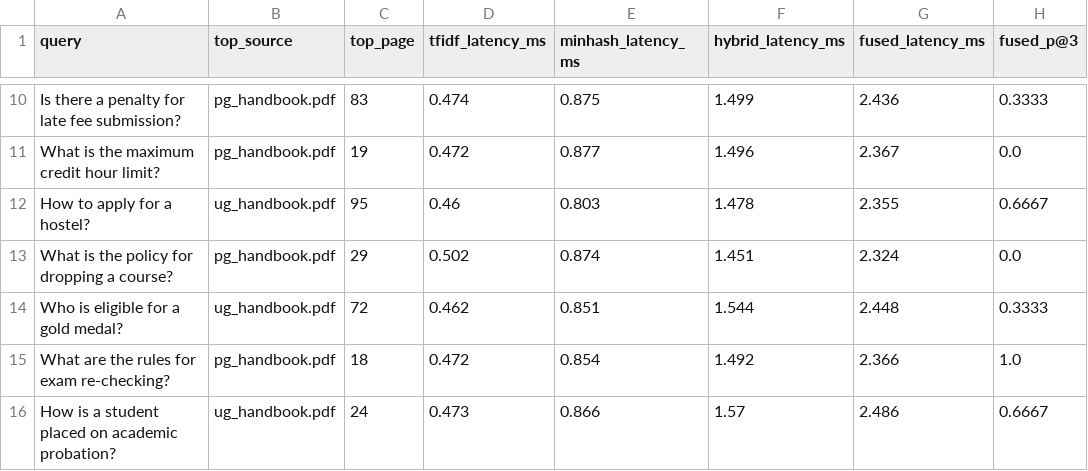
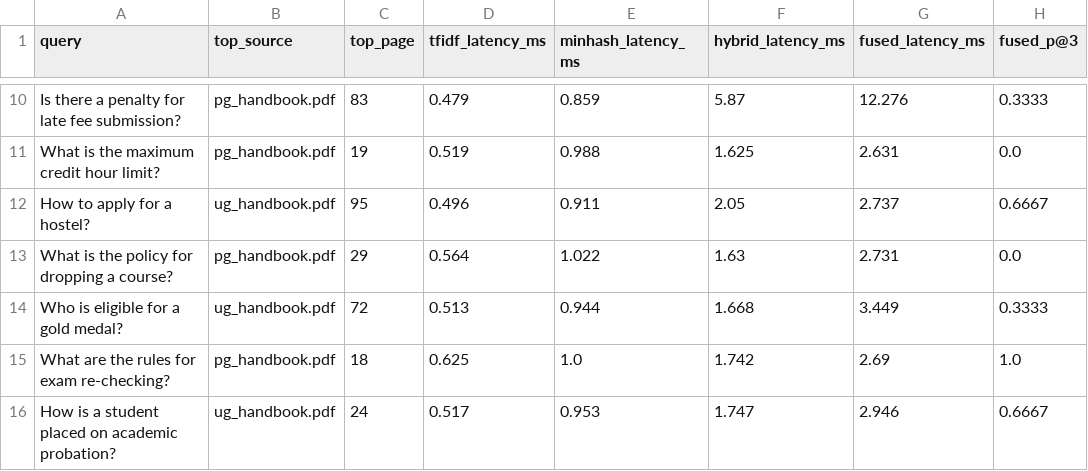
Before and after one commit to furqanahmadbasra/scalable_qa_system, a CSV file: experiments/results/per_query_metrics.csv, drawn as a sheet; only a part is shown, gaps mark what is left out; the diff covers the shown part only; the diff names each change by its address in the sheet, - before the commit and + after, or states it on an @@ line.

```diff
--- a/experiments/results/per_query_metrics.csv
+++ b/experiments/results/per_query_metrics.csv
-D10 (tfidf_latency_ms): 0.474
+D10 (tfidf_latency_ms): 0.479
-E10 (minhash_latency_ms): 0.875
+E10 (minhash_latency_ms): 0.859
-F10 (hybrid_latency_ms): 1.499
+F10 (hybrid_latency_ms): 5.87
-G10 (fused_latency_ms): 2.436
+G10 (fused_latency_ms): 12.276
-D11 (tfidf_latency_ms): 0.472
+D11 (tfidf_latency_ms): 0.519
-E11 (minhash_latency_ms): 0.877
+E11 (minhash_latency_ms): 0.988
-F11 (hybrid_latency_ms): 1.496
+F11 (hybrid_latency_ms): 1.625
-G11 (fused_latency_ms): 2.367
+G11 (fused_latency_ms): 2.631
-D12 (tfidf_latency_ms): 0.46
+D12 (tfidf_latency_ms): 0.496
-E12 (minhash_latency_ms): 0.803
+E12 (minhash_latency_ms): 0.911
-F12 (hybrid_latency_ms): 1.478
+F12 (hybrid_latency_ms): 2.05
-G12 (fused_latency_ms): 2.355
+G12 (fused_latency_ms): 2.737
-D13 (tfidf_latency_ms): 0.502
+D13 (tfidf_latency_ms): 0.564
-E13 (minhash_latency_ms): 0.874
+E13 (minhash_latency_ms): 1.022
-F13 (hybrid_latency_ms): 1.451
+F13 (hybrid_latency_ms): 1.63
-G13 (fused_latency_ms): 2.324
+G13 (fused_latency_ms): 2.731
-D14 (tfidf_latency_ms): 0.462
+D14 (tfidf_latency_ms): 0.513
-E14 (minhash_latency_ms): 0.851
+E14 (minhash_latency_ms): 0.944
-F14 (hybrid_latency_ms): 1.544
+F14 (hybrid_latency_ms): 1.668
-G14 (fused_latency_ms): 2.448
+G14 (fused_latency_ms): 3.449
-D15 (tfidf_latency_ms): 0.472
+D15 (tfidf_latency_ms): 0.625
-E15 (minhash_latency_ms): 0.854
+E15 (minhash_latency_ms): 1.0
-F15 (hybrid_latency_ms): 1.492
+F15 (hybrid_latency_ms): 1.742
-G15 (fused_latency_ms): 2.366
+G15 (fused_latency_ms): 2.69
-D16 (tfidf_latency_ms): 0.473
+D16 (tfidf_latency_ms): 0.517
-E16 (minhash_latency_ms): 0.866
+E16 (minhash_latency_ms): 0.953
-F16 (hybrid_latency_ms): 1.57
+F16 (hybrid_latency_ms): 1.747
-G16 (fused_latency_ms): 2.486
+G16 (fused_latency_ms): 2.946
```
Also changed, not shown: 32 edited cells elsewhere in this file, experiments/results/distributed_scaling_report.csv, 2 other files.
